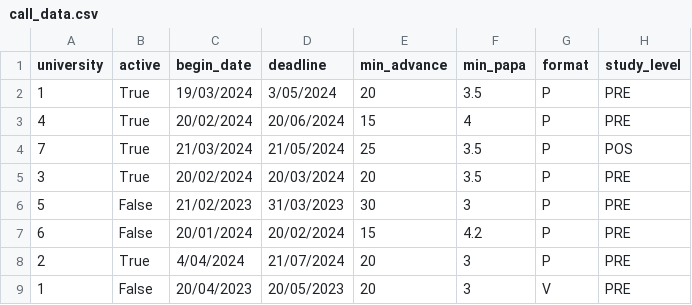
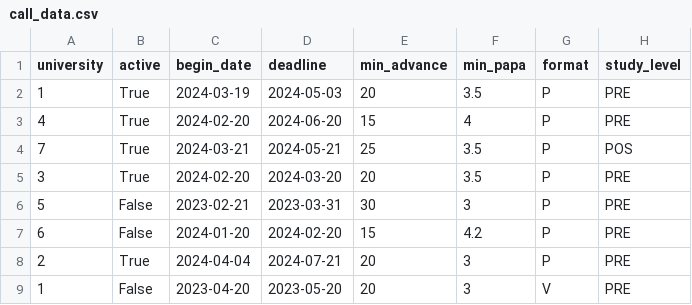
Before and after one commit to JavierTarazona06/ORIUN_back, a CSV file: django_project/data/data_csv/call_data.csv, drawn as a sheet; only a part is shown; the diff names each change by its address in the sheet, - before the commit and + after, or states it on an @@ line.

```diff
--- a/django_project/data/data_csv/call_data.csv
+++ b/django_project/data/data_csv/call_data.csv
-C2 (begin_date): 19/03/2024
+C2 (begin_date): 2024-03-19
-D2 (deadline): 3/05/2024
+D2 (deadline): 2024-05-03
-C3 (begin_date): 20/02/2024
+C3 (begin_date): 2024-02-20
-D3 (deadline): 20/06/2024
+D3 (deadline): 2024-06-20
-C4 (begin_date): 21/03/2024
+C4 (begin_date): 2024-03-21
-D4 (deadline): 21/05/2024
+D4 (deadline): 2024-05-21
-C5 (begin_date): 20/02/2024
+C5 (begin_date): 2024-02-20
-D5 (deadline): 20/03/2024
+D5 (deadline): 2024-03-20
-C6 (begin_date): 21/02/2023
+C6 (begin_date): 2023-02-21
-D6 (deadline): 31/03/2023
+D6 (deadline): 2023-03-31
-C7 (begin_date): 20/01/2024
+C7 (begin_date): 2024-01-20
-D7 (deadline): 20/02/2024
+D7 (deadline): 2024-02-20
-C8 (begin_date): 4/04/2024
+C8 (begin_date): 2024-04-04
-D8 (deadline): 21/07/2024
+D8 (deadline): 2024-07-21
-C9 (begin_date): 20/04/2023
+C9 (begin_date): 2023-04-20
-D9 (deadline): 20/05/2023
+D9 (deadline): 2023-05-20
```
Also changed, not shown: django_project/data/data_csv/university_data.csv, 4 other files.
